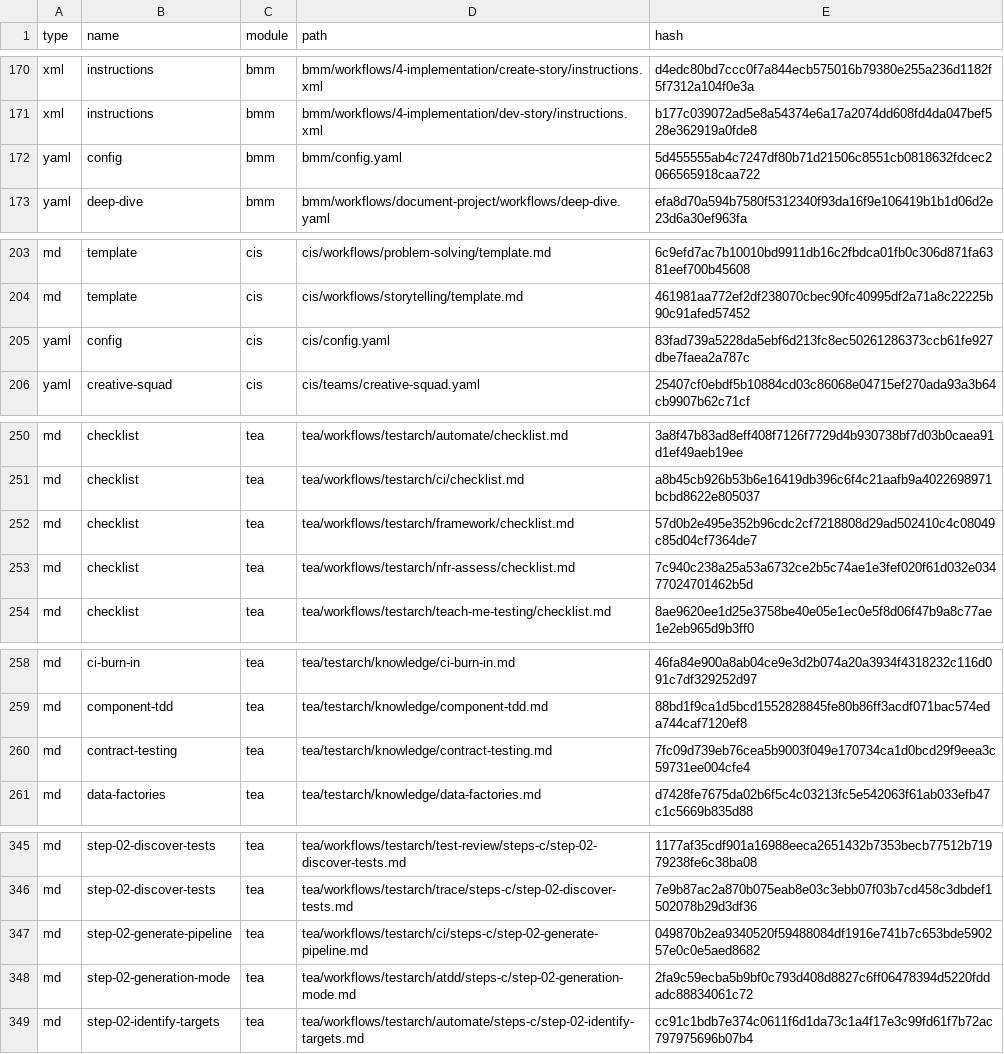
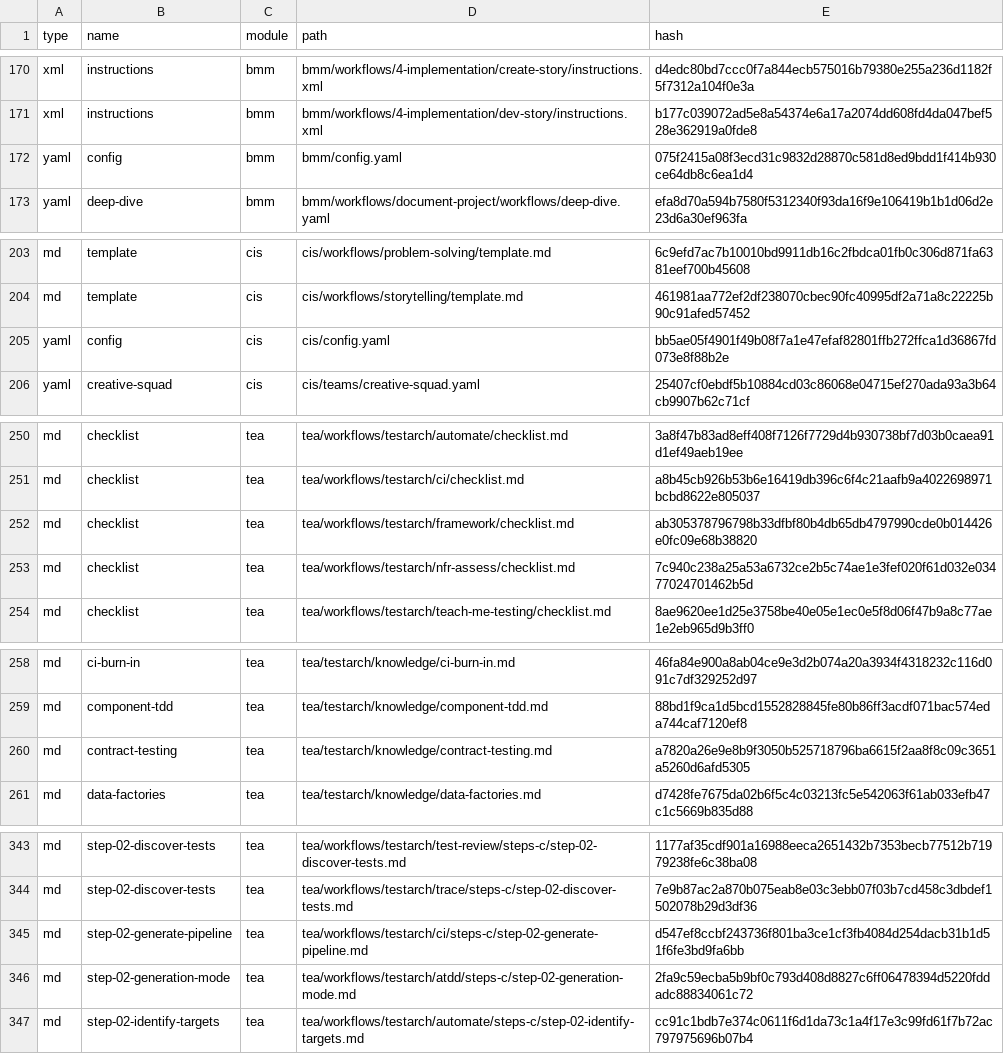
Before and after one commit to BnLds/campaign_tow, a CSV file: _bmad/_config/files-manifest.csv, drawn as a sheet; only a part is shown, gaps mark what is left out; the diff covers the shown part only.

```diff
--- a/_bmad/_config/files-manifest.csv
+++ b/_bmad/_config/files-manifest.csv
@@ -171,3 +171,3 @@ type,name,module,path,hash
 "xml","instructions","bmm","bmm/workflows/4-implementation/dev-story/instructions.xml","b177c039072ad5e8a54374e6a17a2074dd608fd4da047bef528e362919a0fde8"
-"yaml","config","bmm","bmm/config.yaml","5d455555ab4c7247df80b71d21506c8551cb0818632fdcec2066565918caa722"
+"yaml","config","bmm","bmm/config.yaml","075f2415a08f3ecd31c9832d28870c581d8ed9bdd1f414b930ce64db8c6ea1d4"
 "yaml","deep-dive","bmm","bmm/workflows/document-project/workflows/deep-dive.yaml","efa8d70a594b7580f5312340f93da16f9e106419b1b1d06d2e23d6a30ef963fa"
@@ -204,3 +204,3 @@ type,name,module,path,hash
 "md","template","cis","cis/workflows/storytelling/template.md","461981aa772ef2df238070cbec90fc40995df2a71a8c22225b90c91afed57452"
-"yaml","config","cis","cis/config.yaml","83fad739a5228da5ebf6d213fc8ec50261286373ccb61fe927dbe7faea2a787c"
+"yaml","config","cis","cis/config.yaml","bb5ae05f4901f49b08f7a1e47efaf82801ffb272ffca1d36867fd073e8f88b2e"
 "yaml","creative-squad","cis","cis/teams/creative-squad.yaml","25407cf0ebdf5b10884cd03c86068e04715ef270ada93a3b64cb9907b62c71cf"
@@ -251,3 +251,3 @@ type,name,module,path,hash
 "md","checklist","tea","tea/workflows/testarch/ci/checklist.md","a8b45cb926b53b6e16419db396c6f4c21aafb9a4022698971bcbd8622e805037"
-"md","checklist","tea","tea/workflows/testarch/framework/checklist.md","57d0b2e495e352b96cdc2cf7218808d29ad502410c4c08049c85d04cf7364de7"
+"md","checklist","tea","tea/workflows/testarch/framework/checklist.md","ab305378796798b33dfbf80b4db65db4797990cde0b014426e0fc09e68b38820"
 "md","checklist","tea","tea/workflows/testarch/nfr-assess/checklist.md","7c940c238a25a53a6732ce2b5c74ae1e3fef020f61d032e03477024701462b5d"
@@ -259,3 +259,3 @@ type,name,module,path,hash
 "md","component-tdd","tea","tea/testarch/knowledge/component-tdd.md","88bd1f9ca1d5bcd1552828845fe80b86ff3acdf071bac574eda744caf7120ef8"
-"md","contract-testing","tea","tea/testarch/knowledge/contract-testing.md","7fc09d739eb76cea5b9003f049e170734ca1d0bcd29f9eea3c59731ee004cfe4"
+"md","contract-testing","tea","tea/testarch/knowledge/contract-testing.md","a7820a26e9e8b9f3050b525718796ba6615f2aa8f8c09c3651a5260d6afd5305"
 "md","data-factories","tea","tea/testarch/knowledge/data-factories.md","d7428fe7675da02b6f5c4c03213fc5e542063f61ab033efb47c1c5669b835d88"
@@ -346,3 +344,3 @@ type,name,module,path,hash
 "md","step-02-discover-tests","tea","tea/workflows/testarch/trace/steps-c/step-02-discover-tests.md","7e9b87ac2a870b075eab8e03c3ebb07f03b7cd458c3dbdef1502078b29d3df36"
-"md","step-02-generate-pipeline","tea","tea/workflows/testarch/ci/steps-c/step-02-generate-pipeline.md","049870b2ea9340520f59488084df1916e741b7c653bde590257e0c0e5aed8682"
+"md","step-02-generate-pipeline","tea","tea/workflows/testarch/ci/steps-c/step-02-generate-pipeline.md","d547ef8ccbf243736f801ba3ce1cf3fb4084d254dacb31b1d51f6fe3bd9fa6bb"
 "md","step-02-generation-mode","tea","tea/workflows/testarch/atdd/steps-c/step-02-generation-mode.md","2fa9c59ecba5b9bf0c793d408d8827c6ff06478394d5220fddadc88834061c72"
```
Also changed, not shown: 2 removed rows and 9 edited cells elsewhere in this file, _bmad/tea/testarch/tea-index.csv, 16 other files.
